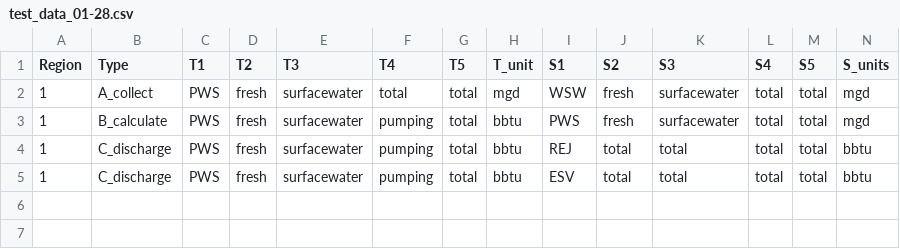
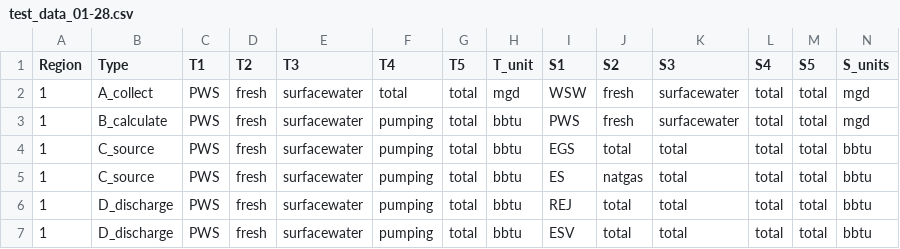
Before and after one commit to pnnl/interflow, a CSV file: flow/data/configuration_data/test_data_01-28.csv, drawn as a sheet; only a part is shown; addresses are those after the commit; rows hold the shown columns only; the diff names each change by its address in the sheet, - before the commit and + after, or states it on an @@ line.

```diff
--- a/flow/data/configuration_data/test_data_01-28.csv
+++ b/flow/data/configuration_data/test_data_01-28.csv
+row 4: 1 | C_source | PWS | fresh | surfacewater | pumping | total | bbtu | EGS | total | total | total | total | bbtu
+row 5: 1 | C_source | PWS | fresh | surfacewater | pumping | total | bbtu | ES | natgas | total | total | total | bbtu
-B6:B7 (Type): C_discharge
+B6:B7 (Type): D_discharge
```
Also changed, not shown: 4 other files.
